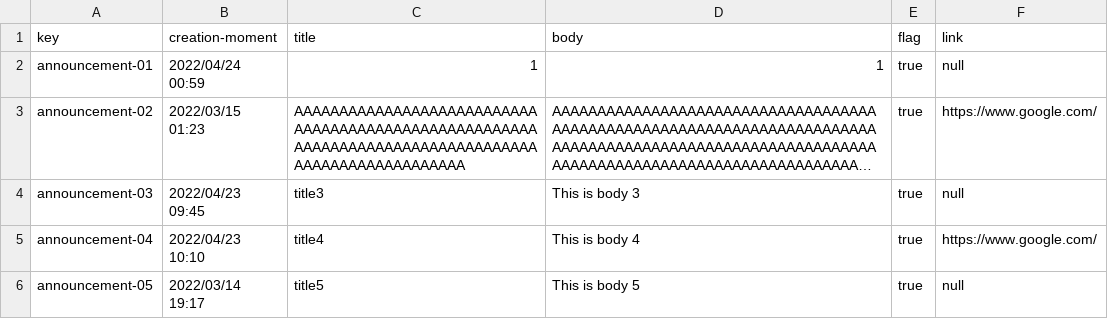
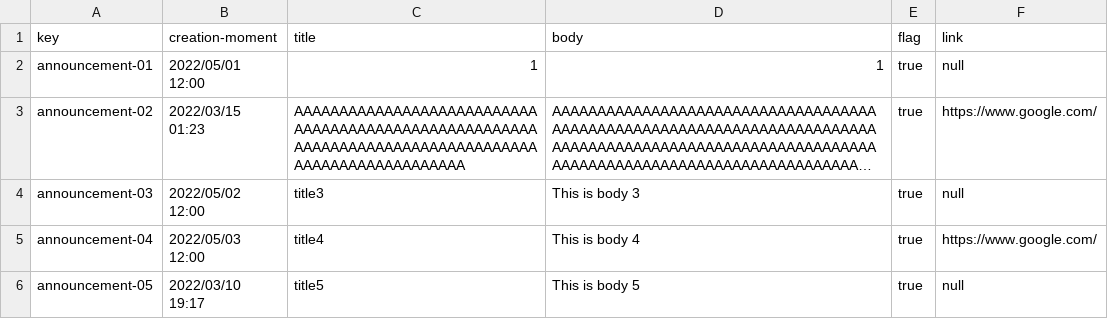
Before and after one commit to TomasCB24/Acme-Toolkits, a CSV file: src/main/webapp/WEB-INF/resources/sample-data/announcement.csv, drawn as a sheet; long unchanged cells end in …; the diff names each change by its address in the sheet, - before the commit and + after, or states it on an @@ line.

```diff
--- a/src/main/webapp/WEB-INF/resources/sample-data/announcement.csv
+++ b/src/main/webapp/WEB-INF/resources/sample-data/announcement.csv
-B2 (creation-moment): 2022/04/24 00:59
+B2 (creation-moment): 2022/05/01 12:00
-B4 (creation-moment): 2022/04/23 09:45
+B4 (creation-moment): 2022/05/02 12:00
-B5 (creation-moment): 2022/04/23 10:10
+B5 (creation-moment): 2022/05/03 12:00
-B6 (creation-moment): 2022/03/14 19:17
+B6 (creation-moment): 2022/03/10 19:17
```
Also changed, not shown: src/main/webapp/WEB-INF/resources/sample-data/chirp.csv, 10 other files.
